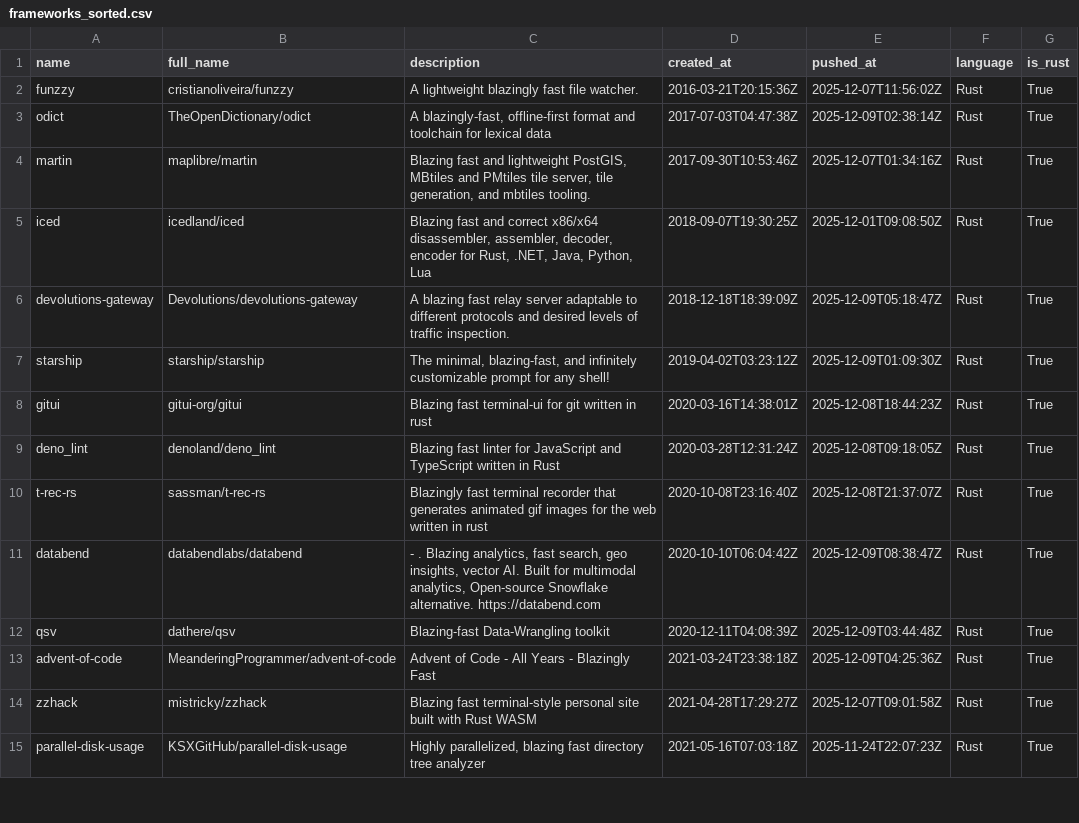
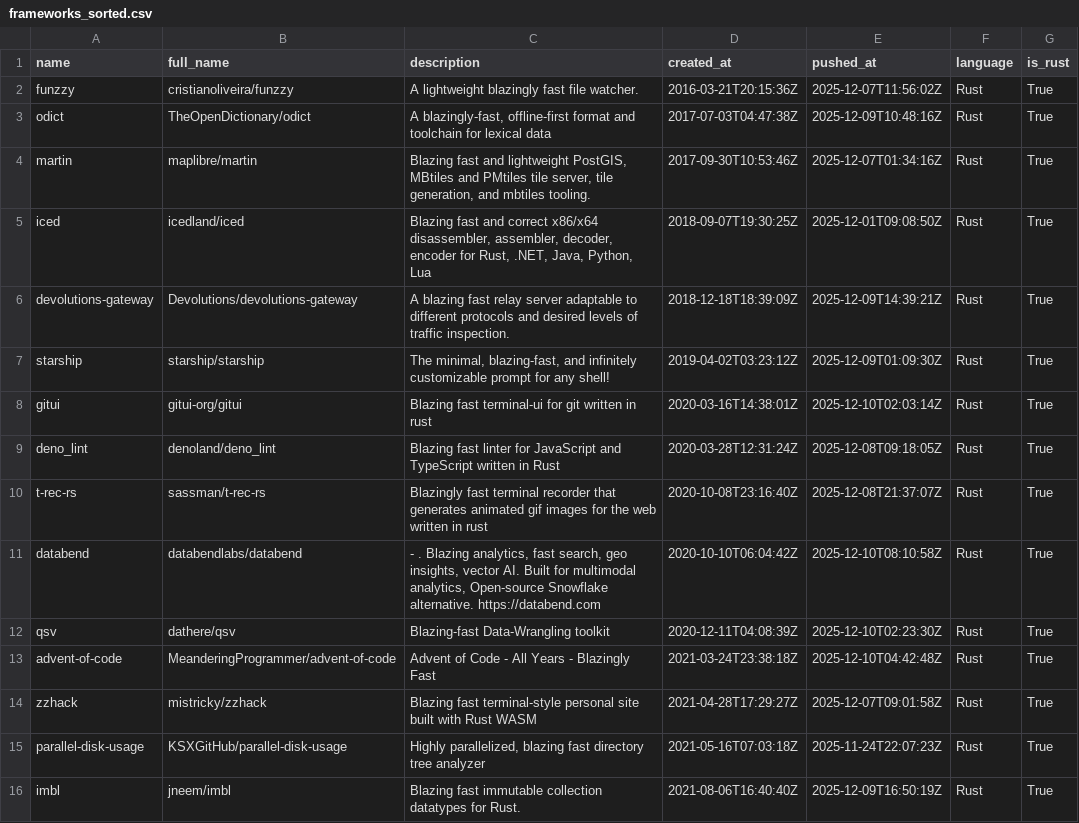
Before and after one commit to ninpnin/days-since-blazingly-fast, a CSV file: data/frameworks_sorted.csv, drawn as a sheet; only a part is shown; the diff covers the shown part only.

```diff
--- a/data/frameworks_sorted.csv
+++ b/data/frameworks_sorted.csv
@@ -2,14 +2,15 @@ name,full_name,description,created_at,pushed_at,language,is_rust
 funzzy,cristianoliveira/funzzy,A lightweight blazingly fast file watcher.,2016-03-21T20:15:36Z,2025-12-07T11:56:02Z,Rust,True
-odict,TheOpenDictionary/odict,"A blazingly-fast, offline-first format and toolchain for lexical data ",2017-07-03T04:47:38Z,2025-12-09T02:38:14Z,Rust,True
+odict,TheOpenDictionary/odict,"A blazingly-fast, offline-first format and toolchain for lexical data ",2017-07-03T04:47:38Z,2025-12-09T10:48:16Z,Rust,True
 martin,maplibre/martin,"Blazing fast and lightweight PostGIS, MBtiles and PMtiles tile server, tile generation, and mbtiles tooling.",2017-09-30T10:53:46Z,2025-12-07T01:34:16Z,Rust,True
 iced,icedland/iced,"Blazing fast and correct x86/x64 disassembler, assembler, decoder, encoder for Rust, .NET, Java, Python, Lua",2018-09-07T19:30:25Z,2025-12-01T09:08:50Z,Rust,True
-devolutions-gateway,Devolutions/devolutions-gateway,A blazing fast relay server adaptable to different protocols and desired levels of traffic inspection.,2018-12-18T18:39:09Z,2025-12-09T05:18:47Z,Rust,True
+devolutions-gateway,Devolutions/devolutions-gateway,A blazing fast relay server adaptable to different protocols and desired levels of traffic inspection.,2018-12-18T18:39:09Z,2025-12-09T14:39:21Z,Rust,True
 starship,starship/starship,"  The minimal, blazing-fast, and infinitely customizable prompt for any shell!",2019-04-02T03:23:12Z,2025-12-09T01:09:30Z,Rust,True
-gitui,gitui-org/gitui,Blazing  fast terminal-ui for git written in rust ,2020-03-16T14:38:01Z,2025-12-08T18:44:23Z,Rust,True
+gitui,gitui-org/gitui,Blazing  fast terminal-ui for git written in rust ,2020-03-16T14:38:01Z,2025-12-10T02:03:14Z,Rust,True
 deno_lint,denoland/deno_lint,Blazing fast linter for JavaScript and TypeScript written in Rust,2020-03-28T12:31:24Z,2025-12-08T09:18:05Z,Rust,True
 t-rec-rs,sassman/t-rec-rs,Blazingly fast terminal recorder that generates animated gif images for the web written in rust,2020-10-08T23:16:40Z,2025-12-08T21:37:07Z,Rust,True
-databend,databendlabs/databend,"-  . Blazing analytics, fast search, geo insights, vector AI. Built for multimodal analytics, Open-source Snowflake alternative. https://databend.com",2020-10-10T06:04:42Z,2025-12-09T08:38:47Z,Rust,True
-qsv,dathere/qsv,Blazing-fast Data-Wrangling toolkit,2020-12-11T04:08:39Z,2025-12-09T03:44:48Z,Rust,True
-advent-of-code,MeanderingProgrammer/advent-of-code,Advent of Code - All Years - Blazingly Fast,2021-03-24T23:38:18Z,2025-12-09T04:25:36Z,Rust,True
+databend,databendlabs/databend,"-  . Blazing analytics, fast search, geo insights, vector AI. Built for multimodal analytics, Open-source Snowflake alternative. https://databend.com",2020-10-10T06:04:42Z,2025-12-10T08:10:58Z,Rust,True
+qsv,dathere/qsv,Blazing-fast Data-Wrangling toolkit,2020-12-11T04:08:39Z,2025-12-10T02:23:30Z,Rust,True
+advent-of-code,MeanderingProgrammer/advent-of-code,Advent of Code - All Years - Blazingly Fast,2021-03-24T23:38:18Z,2025-12-10T04:42:48Z,Rust,True
 zzhack,mistricky/zzhack, Blazing fast terminal-style personal site built with Rust WASM,2021-04-28T17:29:27Z,2025-12-07T09:01:58Z,Rust,True
 parallel-disk-usage,KSXGitHub/parallel-disk-usage,"Highly parallelized, blazing fast directory tree analyzer",2021-05-16T07:03:18Z,2025-11-24T22:07:23Z,Rust,True
+imbl,jneem/imbl,Blazing fast immutable collection datatypes for Rust.,2021-08-06T16:40:40Z,2025-12-09T16:50:19Z,Rust,True
```
Also changed, not shown: 4 added rows, 4 removed rows and 39 edited cells elsewhere in this file, data/aggregated_results.csv, data/sample.csv, 6 other files.
